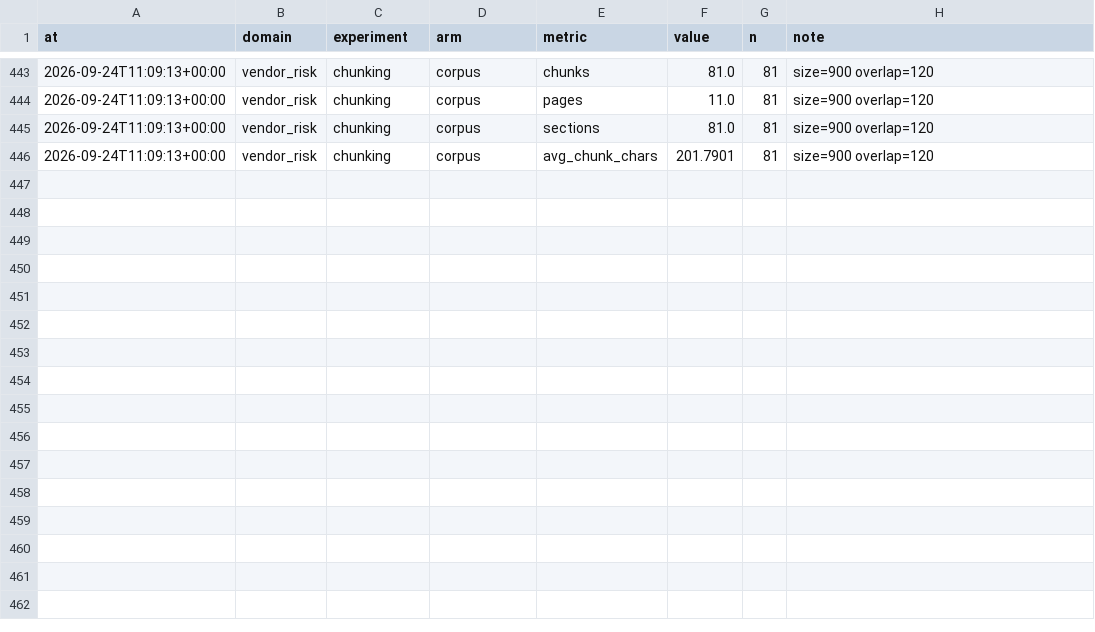
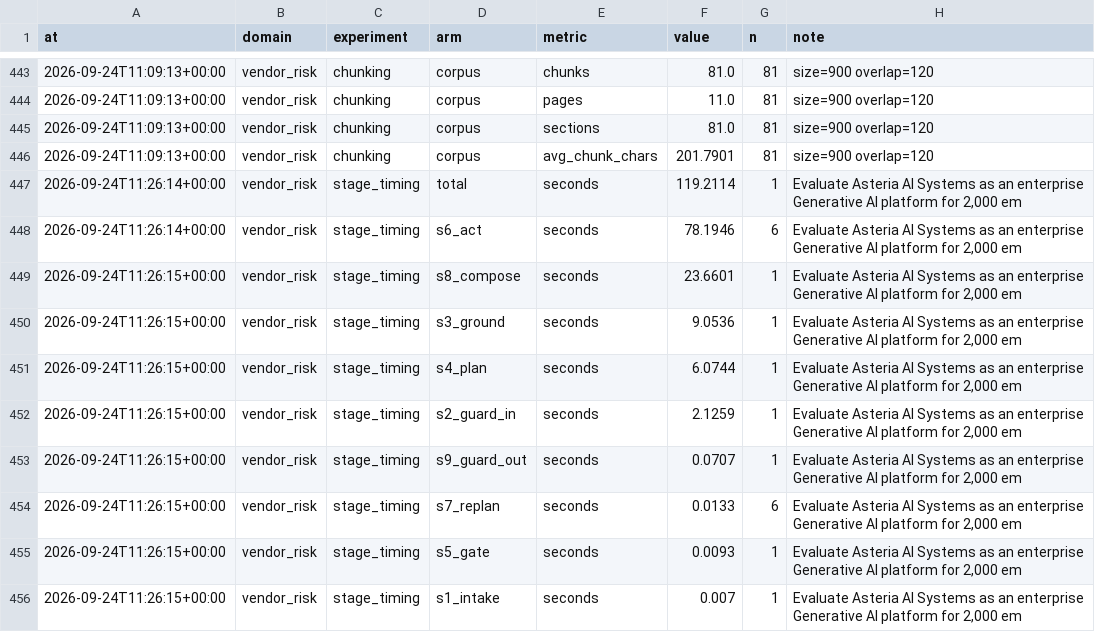
Before and after one commit to Tsilispyr/ACCENTURE-HACKATHON, a CSV file: HACKATHON_2/evaluation-results/results.csv, drawn as a sheet; only a part is shown, gaps mark what is left out; the diff names each change by its address in the sheet, - before the commit and + after, or states it on an @@ line.

Commit message:
HACKATHON_2: sync evaluation charts arm fix and latest evaluation results

```diff
--- a/HACKATHON_2/evaluation-results/results.csv
+++ b/HACKATHON_2/evaluation-results/results.csv
+row 447: 2026-09-24T11:26:14+00:00 | vendor_risk | stage_timing | total | seconds | 119.2114 | 1 | Evaluate Asteria AI Systems as an enterprise Generative AI platform for 2,000 em
+row 448: 2026-09-24T11:26:14+00:00 | vendor_risk | stage_timing | s6_act | seconds | 78.1946 | 6 | Evaluate Asteria AI Systems as an enterprise Generative AI platform for 2,000 em
+row 449: 2026-09-24T11:26:15+00:00 | vendor_risk | stage_timing | s8_compose | seconds | 23.6601 | 1 | Evaluate Asteria AI Systems as an enterprise Generative AI platform for 2,000 em
+row 450: 2026-09-24T11:26:15+00:00 | vendor_risk | stage_timing | s3_ground | seconds | 9.0536 | 1 | Evaluate Asteria AI Systems as an enterprise Generative AI platform for 2,000 em
+row 451: 2026-09-24T11:26:15+00:00 | vendor_risk | stage_timing | s4_plan | seconds | 6.0744 | 1 | Evaluate Asteria AI Systems as an enterprise Generative AI platform for 2,000 em
+row 452: 2026-09-24T11:26:15+00:00 | vendor_risk | stage_timing | s2_guard_in | seconds | 2.1259 | 1 | Evaluate Asteria AI Systems as an enterprise Generative AI platform for 2,000 em
+row 453: 2026-09-24T11:26:15+00:00 | vendor_risk | stage_timing | s9_guard_out | seconds | 0.0707 | 1 | Evaluate Asteria AI Systems as an enterprise Generative AI platform for 2,000 em
+row 454: 2026-09-24T11:26:15+00:00 | vendor_risk | stage_timing | s7_replan | seconds | 0.0133 | 6 | Evaluate Asteria AI Systems as an enterprise Generative AI platform for 2,000 em
+row 455: 2026-09-24T11:26:15+00:00 | vendor_risk | stage_timing | s5_gate | seconds | 0.0093 | 1 | Evaluate Asteria AI Systems as an enterprise Generative AI platform for 2,000 em
+row 456: 2026-09-24T11:26:15+00:00 | vendor_risk | stage_timing | s1_intake | seconds | 0.007 | 1 | Evaluate Asteria AI Systems as an enterprise Generative AI platform for 2,000 em
```
Also changed, not shown: 5 other files.
